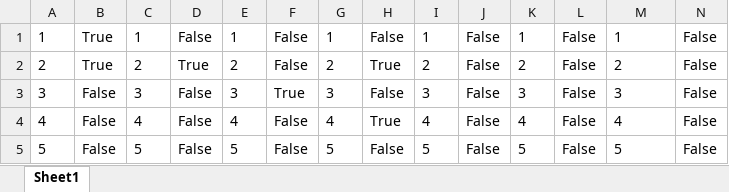
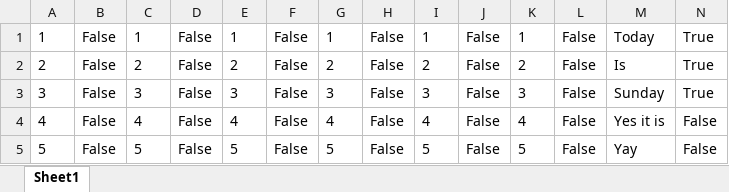
Before and after one commit to AsherLanthier/Checklist_App, an Excel workbook: checklist.xlsx, sheet Sheet1, drawn as a sheet; values as stored, in another font and other column widths than the file's, no borders; the diff names each change by its address in the sheet, - before the commit and + after, or states it on an @@ line.

```diff
--- a/checklist.xlsx (sheet Sheet1)
+++ b/checklist.xlsx (sheet Sheet1)
-B1:B2: True
+B1:B2: False
-M1: 1
+M1: Today
-N1:N3: False
+N1:N3: True
-D2: True
+D2: False
-H2: True
+H2: False
-M2: 2
+M2: Is
-F3: True
+F3: False
-M3: 3
+M3: Sunday
-H4: True
+H4: False
-M4: 4
+M4: Yes it is
-M5: 5
+M5: Yay
```
Also changed, not shown: 2 other files.
